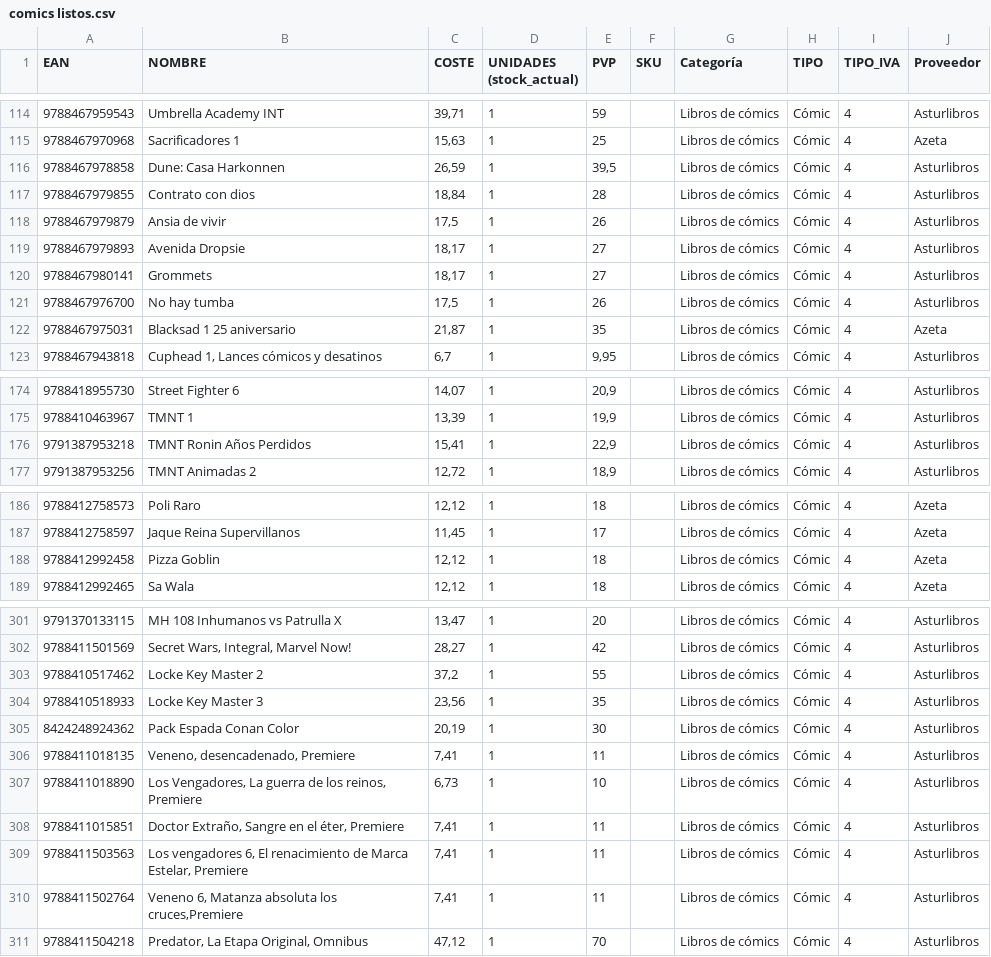
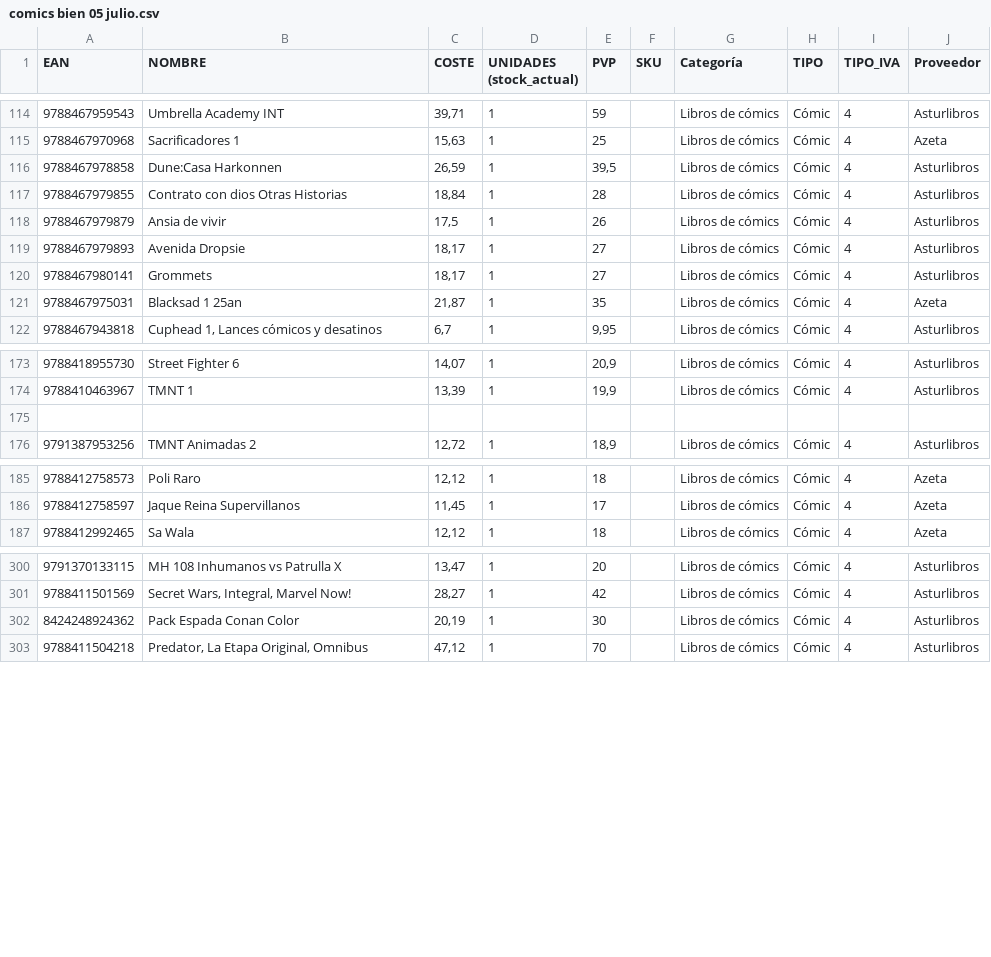
Before and after one commit to koolthingscmb/inventario-kool-tpv, a CSV file: comics bien 05 julio.csv (was comics listos.csv), drawn as a sheet; only a part is shown, gaps mark what is left out; the diff covers the shown part only.

```diff
--- a/comics listos.csv
+++ b/comics bien 05 julio.csv
@@ -115,4 +115,4 @@ EAN,NOMBRE,COSTE,UNIDADES (stock_actual),PVP,SKU,Categoría,TIPO,TIPO_IVA,Provee
 9788467970968,Sacrificadores 1,"15,63",1,25,,Libros de cómics,Cómic,4,Azeta
-9788467978858,Dune: Casa Harkonnen,"26,59",1,"39,5",,Libros de cómics,Cómic,4,Asturlibros
-9788467979855,Contrato con dios ,"18,84",1,28,,Libros de cómics,Cómic,4,Asturlibros
+9788467978858,Dune:Casa Harkonnen,"26,59",1,"39,5",,Libros de cómics,Cómic,4,Asturlibros
+9788467979855,Contrato con dios Otras Historias,"18,84",1,28,,Libros de cómics,Cómic,4,Asturlibros
 9788467979879,Ansia de vivir,"17,5",1,26,,Libros de cómics,Cómic,4,Asturlibros
@@ -120,4 +120,3 @@ EAN,NOMBRE,COSTE,UNIDADES (stock_actual),PVP,SKU,Categoría,TIPO,TIPO_IVA,Provee
 9788467980141,Grommets,"18,17",1,27,,Libros de cómics,Cómic,4,Asturlibros
-9788467976700,No hay tumba,"17,5",1,26,,Libros de cómics,Cómic,4,Asturlibros
-9788467975031,Blacksad 1 25 aniversario,"21,87",1,35,,Libros de cómics,Cómic,4,Azeta
+9788467975031,Blacksad 1 25an,"21,87",1,35,,Libros de cómics,Cómic,4,Azeta
 9788467943818,"Cuphead 1, Lances cómicos y desatinos","6,7",1,"9,95",,Libros de cómics,Cómic,4,Asturlibros
@@ -175,3 +174,3 @@ EAN,NOMBRE,COSTE,UNIDADES (stock_actual),PVP,SKU,Categoría,TIPO,TIPO_IVA,Provee
 9788410463967,TMNT 1,"13,39",1,"19,9",,Libros de cómics,Cómic,4,Asturlibros
-9791387953218,TMNT Ronin Años Perdidos,"15,41",1,"22,9",,Libros de cómics,Cómic,4,Asturlibros
+,,,,,,,,,
 9791387953256,TMNT Animadas 2,"12,72",1,"18,9",,Libros de cómics,Cómic,4,Asturlibros
@@ -187,3 +186,2 @@ EAN,NOMBRE,COSTE,UNIDADES (stock_actual),PVP,SKU,Categoría,TIPO,TIPO_IVA,Provee
 9788412758597,Jaque Reina Supervillanos,"11,45",1,17,,Libros de cómics,Cómic,4,Azeta
-9788412992458,Pizza Goblin,"12,12",1,18,,Libros de cómics,Cómic,4,Azeta
 9788412992465,Sa Wala,"12,12",1,18,,Libros de cómics,Cómic,4,Azeta
@@ -303,9 +302,2 @@ EAN,NOMBRE,COSTE,UNIDADES (stock_actual),PVP,SKU,Categoría,TIPO,TIPO_IVA,Provee
-9788410517462,Locke Key Master 2,"37,2",1,55,,Libros de cómics,Cómic,4,Asturlibros
-9788410518933,Locke Key Master 3,"23,56",1,35,,Libros de cómics,Cómic,4,Asturlibros
 8424248924362,Pack Espada Conan Color,"20,19",1,30,,Libros de cómics,Cómic,4,Asturlibros
-9788411018135,"Veneno, desencadenado, Premiere","7,41",1,11,,Libros de cómics,Cómic,4,Asturlibros
-9788411018890,"Los Vengadores, La guerra de los reinos, Premiere","6,73",1,10,,Libros de cómics,Cómic,4,Asturlibros
-9788411015851,"Doctor Extraño, Sangre en el éter, Premiere","7,41",1,11,,Libros de cómics,Cómic,4,Asturlibros
-9788411503563,"Los vengadores 6, El renacimiento de Marca Estelar, Premiere","7,41",1,11,,Libros de cómics,Cómic,4,Asturlibros
-9788411502764,"Veneno 6, Matanza absoluta los cruces,Premiere","7,41",1,11,,Libros de cómics,Cómic,4,Asturlibros
 9788411504218,"Predator, La Etapa Original, Omnibus","47,12",1,70,,Libros de cómics,Cómic,4,Asturlibros
```
Also changed, not shown: 1 added row, 1 removed row and 15 edited cells elsewhere in this file, juegos bien 05 julio.csv, mangas bien 05 julio.csv, 21 other files.
